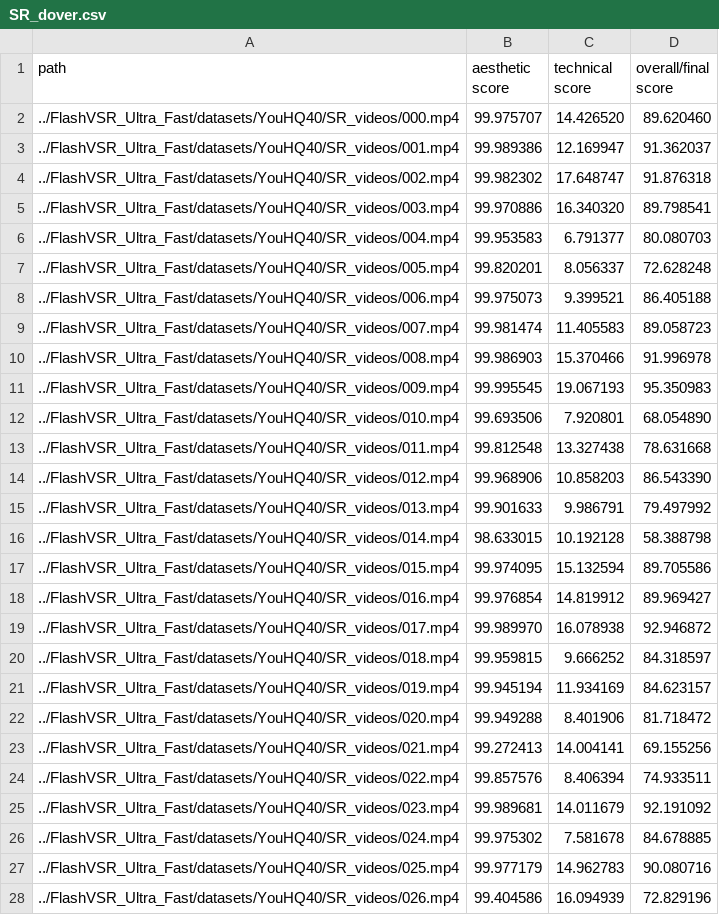
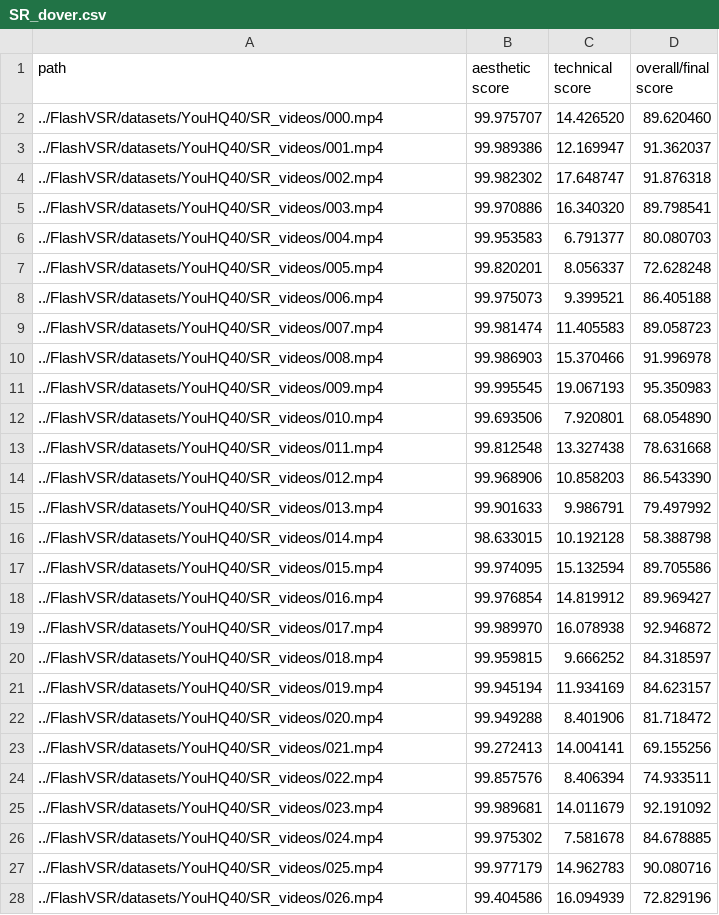
Before and after one commit to danmac423/FlashVSR, a CSV file: benchmarks/quality/results/YouHQ40/SR_dover.csv, drawn as a sheet; only a part is shown; the diff covers the shown part only.

Commit message:
Rename package to flashvsr and add uv-based dev tooling
Drop the "ultra-fast" suffix from the package name and docs, add a
Makefile for install/lint/test/clean, a uv-sync helper script, and
the uv lockfile.

```diff
--- a/benchmarks/quality/results/YouHQ40/SR_dover.csv
+++ b/benchmarks/quality/results/YouHQ40/SR_dover.csv
@@ -1,28 +1,28 @@
 path, aesthetic score, technical score, overall/final score
-../FlashVSR_Ultra_Fast/datasets/YouHQ40/SR_videos/000.mp4, 99.975707, 14.426520,89.620460
-../FlashVSR_Ultra_Fast/datasets/YouHQ40/SR_videos/001.mp4, 99.989386, 12.169947,91.362037
-../FlashVSR_Ultra_Fast/datasets/YouHQ40/SR_videos/002.mp4, 99.982302, 17.648747,91.876318
-../FlashVSR_Ultra_Fast/datasets/YouHQ40/SR_videos/003.mp4, 99.970886, 16.340320,89.798541
-../FlashVSR_Ultra_Fast/datasets/YouHQ40/SR_videos/004.mp4, 99.953583, 6.791377,80.080703
-../FlashVSR_Ultra_Fast/datasets/YouHQ40/SR_videos/005.mp4, 99.820201, 8.056337,72.628248
-../FlashVSR_Ultra_Fast/datasets/YouHQ40/SR_videos/006.mp4, 99.975073, 9.399521,86.405188
-../FlashVSR_Ultra_Fast/datasets/YouHQ40/SR_videos/007.mp4, 99.981474, 11.405583,89.058723
-../FlashVSR_Ultra_Fast/datasets/YouHQ40/SR_videos/008.mp4, 99.986903, 15.370466,91.996978
-../FlashVSR_Ultra_Fast/datasets/YouHQ40/SR_videos/009.mp4, 99.995545, 19.067193,95.350983
-../FlashVSR_Ultra_Fast/datasets/YouHQ40/SR_videos/010.mp4, 99.693506, 7.920801,68.054890
-../FlashVSR_Ultra_Fast/datasets/YouHQ40/SR_videos/011.mp4, 99.812548, 13.327438,78.631668
-../FlashVSR_Ultra_Fast/datasets/YouHQ40/SR_videos/012.mp4, 99.968906, 10.858203,86.543390
-../FlashVSR_Ultra_Fast/datasets/YouHQ40/SR_videos/013.mp4, 99.901633, 9.986791,79.497992
-../FlashVSR_Ultra_Fast/datasets/YouHQ40/SR_videos/014.mp4, 98.633015, 10.192128,58.388798
-../FlashVSR_Ultra_Fast/datasets/YouHQ40/SR_videos/015.mp4, 99.974095, 15.132594,89.705586
-../FlashVSR_Ultra_Fast/datasets/YouHQ40/SR_videos/016.mp4, 99.976854, 14.819912,89.969427
-../FlashVSR_Ultra_Fast/datasets/YouHQ40/SR_videos/017.mp4, 99.989970, 16.078938,92.946872
-../FlashVSR_Ultra_Fast/datasets/YouHQ40/SR_videos/018.mp4, 99.959815, 9.666252,84.318597
-../FlashVSR_Ultra_Fast/datasets/YouHQ40/SR_videos/019.mp4, 99.945194, 11.934169,84.623157
-../FlashVSR_Ultra_Fast/datasets/YouHQ40/SR_videos/020.mp4, 99.949288, 8.401906,81.718472
-../FlashVSR_Ultra_Fast/datasets/YouHQ40/SR_videos/021.mp4, 99.272413, 14.004141,69.155256
-../FlashVSR_Ultra_Fast/datasets/YouHQ40/SR_videos/022.mp4, 99.857576, 8.406394,74.933511
-../FlashVSR_Ultra_Fast/datasets/YouHQ40/SR_videos/023.mp4, 99.989681, 14.011679,92.191092
-../FlashVSR_Ultra_Fast/datasets/YouHQ40/SR_videos/024.mp4, 99.975302, 7.581678,84.678885
-../FlashVSR_Ultra_Fast/datasets/YouHQ40/SR_videos/025.mp4, 99.977179, 14.962783,90.080716
-../FlashVSR_Ultra_Fast/datasets/YouHQ40/SR_videos/026.mp4, 99.404586, 16.094939,72.829196
+../FlashVSR/datasets/YouHQ40/SR_videos/000.mp4, 99.975707, 14.426520,89.620460
+../FlashVSR/datasets/YouHQ40/SR_videos/001.mp4, 99.989386, 12.169947,91.362037
+../FlashVSR/datasets/YouHQ40/SR_videos/002.mp4, 99.982302, 17.648747,91.876318
+../FlashVSR/datasets/YouHQ40/SR_videos/003.mp4, 99.970886, 16.340320,89.798541
+../FlashVSR/datasets/YouHQ40/SR_videos/004.mp4, 99.953583, 6.791377,80.080703
+../FlashVSR/datasets/YouHQ40/SR_videos/005.mp4, 99.820201, 8.056337,72.628248
+../FlashVSR/datasets/YouHQ40/SR_videos/006.mp4, 99.975073, 9.399521,86.405188
+../FlashVSR/datasets/YouHQ40/SR_videos/007.mp4, 99.981474, 11.405583,89.058723
+../FlashVSR/datasets/YouHQ40/SR_videos/008.mp4, 99.986903, 15.370466,91.996978
+../FlashVSR/datasets/YouHQ40/SR_videos/009.mp4, 99.995545, 19.067193,95.350983
+../FlashVSR/datasets/YouHQ40/SR_videos/010.mp4, 99.693506, 7.920801,68.054890
+../FlashVSR/datasets/YouHQ40/SR_videos/011.mp4, 99.812548, 13.327438,78.631668
+../FlashVSR/datasets/YouHQ40/SR_videos/012.mp4, 99.968906, 10.858203,86.543390
+../FlashVSR/datasets/YouHQ40/SR_videos/013.mp4, 99.901633, 9.986791,79.497992
+../FlashVSR/datasets/YouHQ40/SR_videos/014.mp4, 98.633015, 10.192128,58.388798
+../FlashVSR/datasets/YouHQ40/SR_videos/015.mp4, 99.974095, 15.132594,89.705586
+../FlashVSR/datasets/YouHQ40/SR_videos/016.mp4, 99.976854, 14.819912,89.969427
+../FlashVSR/datasets/YouHQ40/SR_videos/017.mp4, 99.989970, 16.078938,92.946872
+../FlashVSR/datasets/YouHQ40/SR_videos/018.mp4, 99.959815, 9.666252,84.318597
+../FlashVSR/datasets/YouHQ40/SR_videos/019.mp4, 99.945194, 11.934169,84.623157
+../FlashVSR/datasets/YouHQ40/SR_videos/020.mp4, 99.949288, 8.401906,81.718472
+../FlashVSR/datasets/YouHQ40/SR_videos/021.mp4, 99.272413, 14.004141,69.155256
+../FlashVSR/datasets/YouHQ40/SR_videos/022.mp4, 99.857576, 8.406394,74.933511
+../FlashVSR/datasets/YouHQ40/SR_videos/023.mp4, 99.989681, 14.011679,92.191092
+../FlashVSR/datasets/YouHQ40/SR_videos/024.mp4, 99.975302, 7.581678,84.678885
+../FlashVSR/datasets/YouHQ40/SR_videos/025.mp4, 99.977179, 14.962783,90.080716
+../FlashVSR/datasets/YouHQ40/SR_videos/026.mp4, 99.404586, 16.094939,72.829196
```
Also changed, not shown: 13 edited cells elsewhere in this file, benchmarks/quality/results/YouHQ40/SR_flash_bs_none_dover.csv, benchmarks/quality/results/YouHQ40/SR_sage_bs_none_dover.csv, 7 other files.
